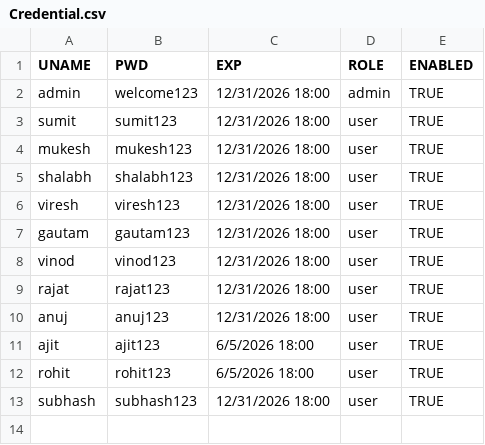
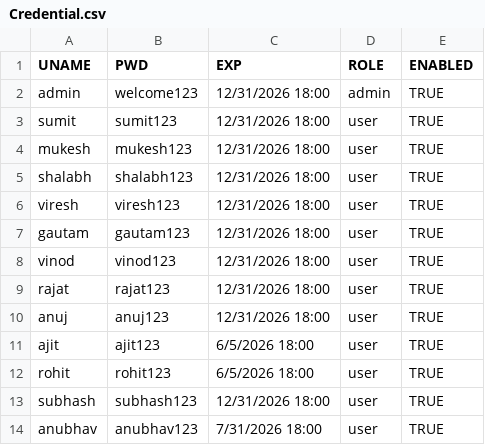
Before and after one commit to vireshsaini/Stock-Market-Analysis-App, a CSV file: User/Credential.csv, drawn as a sheet.

Commit message:
added anubhav
added anubhav

```diff
--- a/User/Credential.csv
+++ b/User/Credential.csv
@@ -13 +13,2 @@ rohit,rohit123,6/5/2026 18:00,user,TRUE
 subhash,subhash123,12/31/2026 18:00,user,TRUE
+anubhav,anubhav123,7/31/2026 18:00,user,TRUE
```
